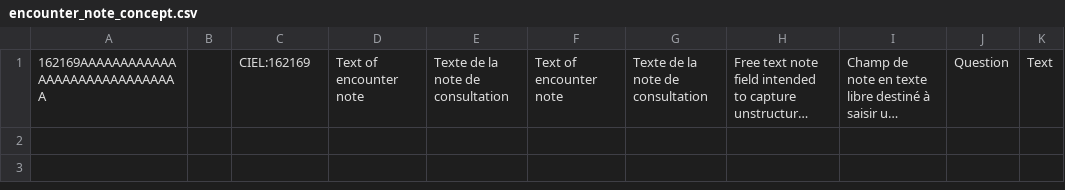
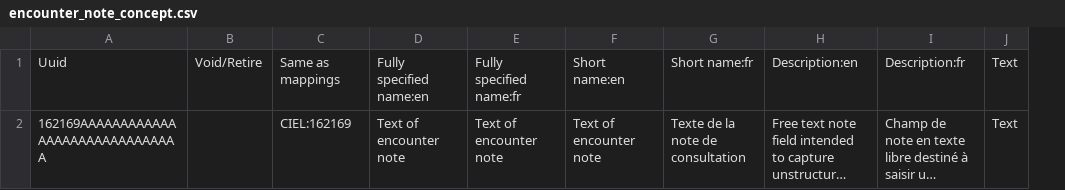
Before and after one commit to CRUDEM/ozone-hsc, a CSV file: configs/openmrs/initializer_config/concepts/encounter_note_concept.csv, drawn as a sheet; long unchanged cells end in …; removed rows and columns are numbered as before the commit, all else as after; the diff names each change by its address in the sheet, - before the commit and + after, or states it on an @@ line.

Commit message:
Update encounter_note_concept.csv file

```diff
--- a/configs/openmrs/initializer_config/concepts/encounter_note_concept.csv
+++ b/configs/openmrs/initializer_config/concepts/encounter_note_concept.csv
-column B, empty
+column B, empty
-column E, row 1: Texte de la note de consultation
+column E, row 2: Text of encounter note
-column J, row 1: Question
+row 1: Uuid | Void/Retire | Same as mappings | Fully specified name:en | Fully specified name:fr | Short name:en | Short name:fr | Description:en | Description:fr | Text
```
